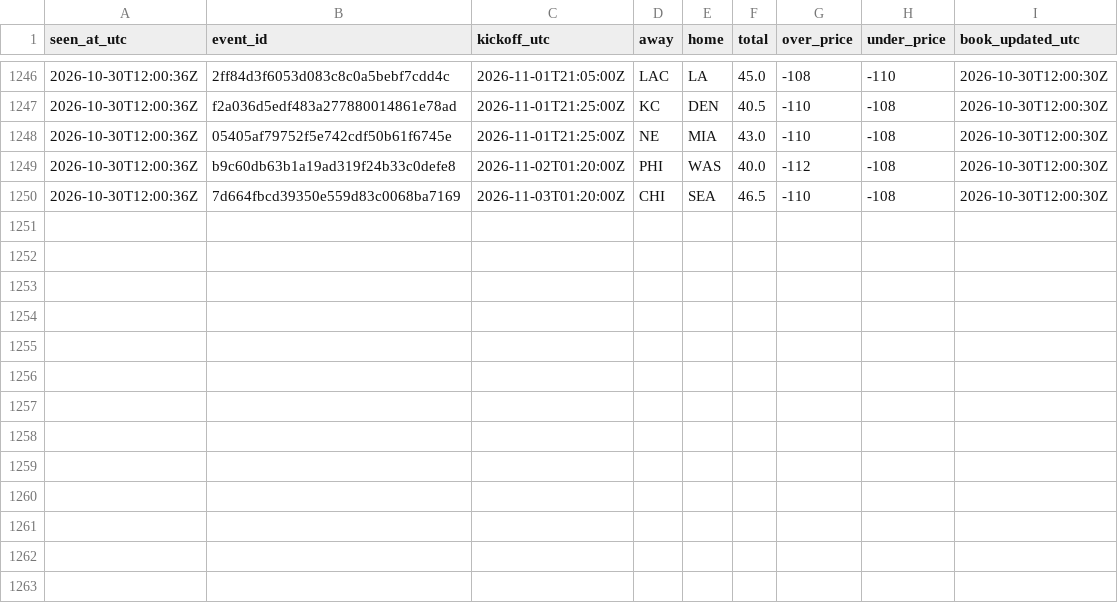
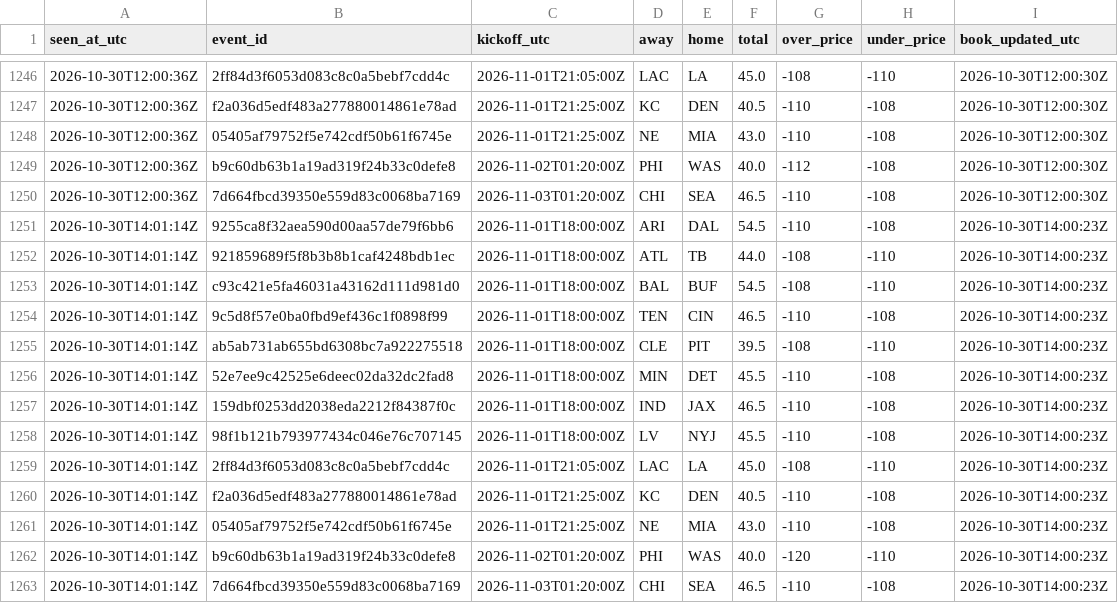
Before and after one commit to James72766/nfl-47-tracker, a CSV file: data/betmgm-lines.csv, drawn as a sheet; only a part is shown, gaps mark what is left out.

```diff
--- a/data/betmgm-lines.csv
+++ b/data/betmgm-lines.csv
@@ -1250 +1250,14 @@ seen_at_utc,event_id,kickoff_utc,away,home,total,over_price,under_price,book_upd
 2026-10-30T12:00:36Z,7d664fbcd39350e559d83c0068ba7169,2026-11-03T01:20:00Z,CHI,SEA,46.5,-110,-108,2026-10-30T12:00:30Z
+2026-10-30T14:01:14Z,9255ca8f32aea590d00aa57de79f6bb6,2026-11-01T18:00:00Z,ARI,DAL,54.5,-110,-108,2026-10-30T14:00:23Z
+2026-10-30T14:01:14Z,921859689f5f8b3b8b1caf4248bdb1ec,2026-11-01T18:00:00Z,ATL,TB,44.0,-108,-110,2026-10-30T14:00:23Z
+2026-10-30T14:01:14Z,c93c421e5fa46031a43162d111d981d0,2026-11-01T18:00:00Z,BAL,BUF,54.5,-108,-110,2026-10-30T14:00:23Z
+2026-10-30T14:01:14Z,9c5d8f57e0ba0fbd9ef436c1f0898f99,2026-11-01T18:00:00Z,TEN,CIN,46.5,-110,-108,2026-10-30T14:00:23Z
+2026-10-30T14:01:14Z,ab5ab731ab655bd6308bc7a922275518,2026-11-01T18:00:00Z,CLE,PIT,39.5,-108,-110,2026-10-30T14:00:23Z
+2026-10-30T14:01:14Z,52e7ee9c42525e6deec02da32dc2fad8,2026-11-01T18:00:00Z,MIN,DET,45.5,-110,-108,2026-10-30T14:00:23Z
+2026-10-30T14:01:14Z,159dbf0253dd2038eda2212f84387f0c,2026-11-01T18:00:00Z,IND,JAX,46.5,-110,-108,2026-10-30T14:00:23Z
+2026-10-30T14:01:14Z,98f1b121b793977434c046e76c707145,2026-11-01T18:00:00Z,LV,NYJ,45.5,-110,-108,2026-10-30T14:00:23Z
+2026-10-30T14:01:14Z,2ff84d3f6053d083c8c0a5bebf7cdd4c,2026-11-01T21:05:00Z,LAC,LA,45.0,-108,-110,2026-10-30T14:00:23Z
+2026-10-30T14:01:14Z,f2a036d5edf483a277880014861e78ad,2026-11-01T21:25:00Z,KC,DEN,40.5,-110,-108,2026-10-30T14:00:23Z
+2026-10-30T14:01:14Z,05405af79752f5e742cdf50b61f6745e,2026-11-01T21:25:00Z,NE,MIA,43.0,-110,-108,2026-10-30T14:00:23Z
+2026-10-30T14:01:14Z,b9c60db63b1a19ad319f24b33c0defe8,2026-11-02T01:20:00Z,PHI,WAS,40.0,-120,-110,2026-10-30T14:00:23Z
+2026-10-30T14:01:14Z,7d664fbcd39350e559d83c0068ba7169,2026-11-03T01:20:00Z,CHI,SEA,46.5,-110,-108,2026-10-30T14:00:23Z
```
Also changed, not shown: data/research-flags.csv, data/robot-runs.csv, 1 other file.
